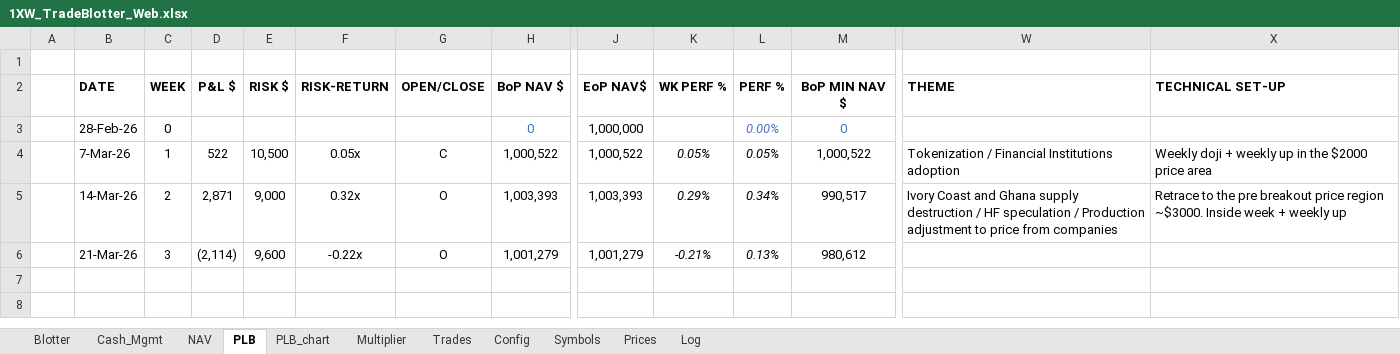
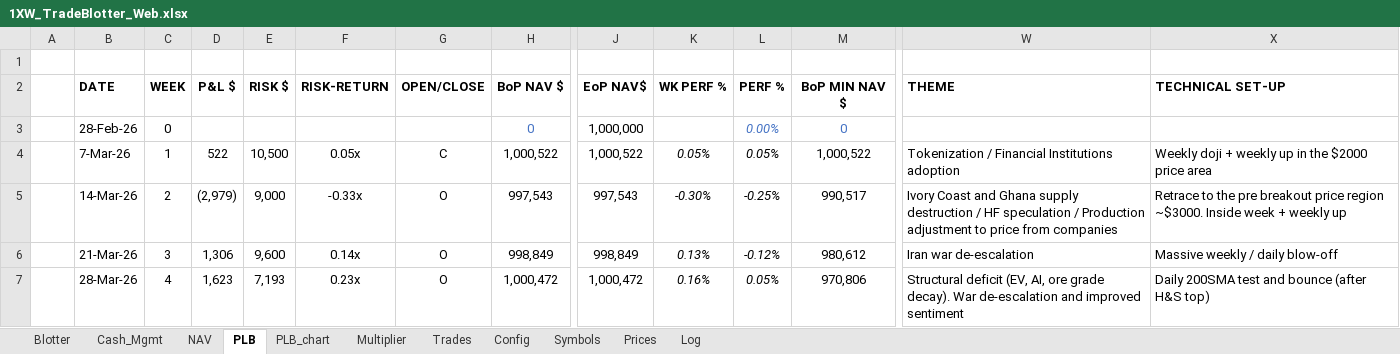
Before and after one commit to spatrese/1xw-website, an Excel workbook: 1XW_TradeBlotter_Web.xlsx, sheet PLB, drawn as a sheet; only a part is shown, gaps mark what is left out; values as stored, in another font and other column widths than the file's, no borders; rows hold the shown columns only; the diff names each change by its address in the sheet, - before the commit and + after, or states it on an @@ line.

```diff
--- a/1XW_TradeBlotter_Web.xlsx (sheet PLB)
+++ b/1XW_TradeBlotter_Web.xlsx (sheet PLB)
-D5: 2,871
+D5: (2,979)
-F5: 0.32x
+F5: -0.33x
-H5: 1,003,393
+H5: 997,543
-J5: 1,003,393
+J5: 997,543
-K5: 0.29%
+K5: -0.30%
-L5: 0.34%
+L5: -0.25%
-D6: (2,114)
+D6: 1,306
-F6: -0.22x
+F6: 0.14x
-H6: 1,001,279
+H6: 998,849
-J6: 1,001,279
+J6: 998,849
-K6: -0.21%
+K6: 0.13%
-L6: 0.13%
+L6: -0.12%
-W6: (empty)
+W6: Iran war de-escalation
-X6: (empty)
+X6: Massive weekly / daily blow-off
+row 7:  | 28-Mar-26 | 4 | 1,623 | 7,193 | 0.23x | O | 1,000,472 | 1,000,472 | 0.16% | 0.05% | 970,806 | Structural deficit (EV, AI, ore grade decay). War de-escalation and improved sentiment | Daily 200SMA test and bounce (after H&S top)
```
Also changed, not shown: sheet Prices, sheet Log, sheet Blotter, sheet Trades, sheet Cash_Mgmt, sheet NAV, 2 more sheets, charts or pictures, 3 other files.
